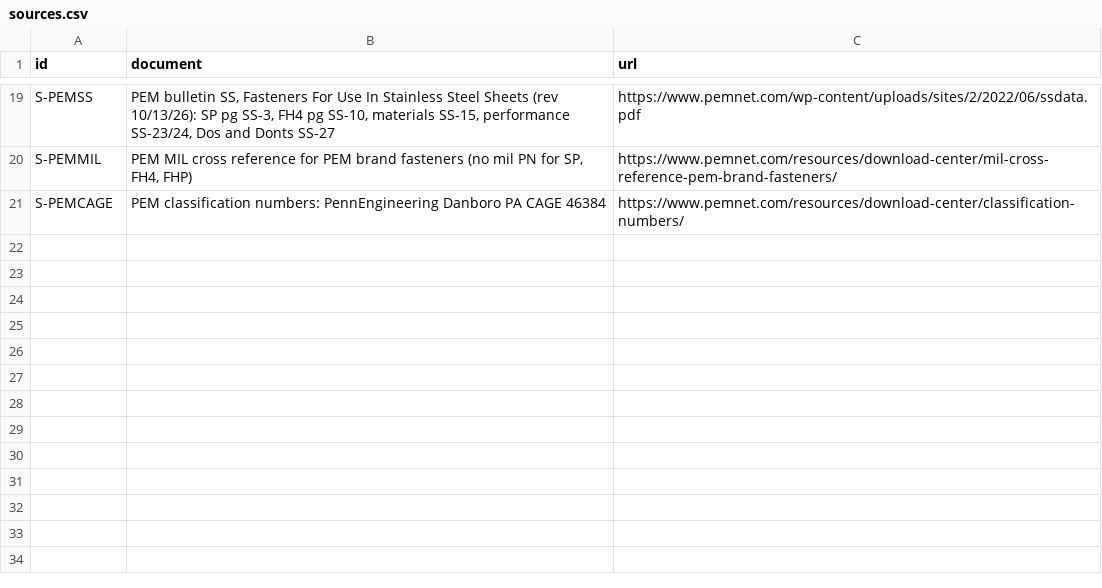
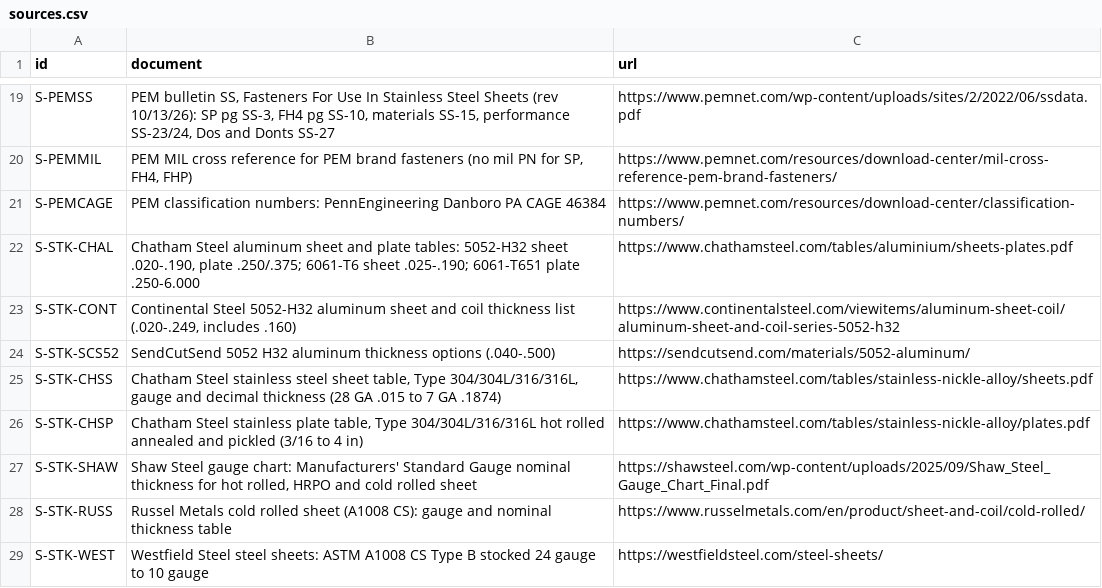
Before and after one commit to digitalnumbers/pem-dwg-note-generator, a CSV file: data/sources.csv, drawn as a sheet; only a part is shown, gaps mark what is left out; the diff names each change by its address in the sheet, - before the commit and + after, or states it on an @@ line.

```diff
--- a/data/sources.csv
+++ b/data/sources.csv
+row 22: S-STK-CHAL | Chatham Steel aluminum sheet and plate tables: 5052-H32 sheet .020-.190, plate .250/.375; 6061-T6 sheet .025-.190; 6061-T651 plate .250-6.000 | https://www.chathamsteel.com/tables/aluminium/sheets-plates.pdf
+row 23: S-STK-CONT | Continental Steel 5052-H32 aluminum sheet and coil thickness list (.020-.249, includes .160) | https://www.continentalsteel.com/viewitems/aluminum-sheet-coil/aluminum-sheet-and-coil-series-5052-h32
+row 24: S-STK-SCS52 | SendCutSend 5052 H32 aluminum thickness options (.040-.500) | https://sendcutsend.com/materials/5052-aluminum/
+row 25: S-STK-CHSS | Chatham Steel stainless steel sheet table, Type 304/304L/316/316L, gauge and decimal thickness (28 GA .015 to 7 GA .1874) | https://www.chathamsteel.com/tables/stainless-nickle-alloy/sheets.pdf
+row 26: S-STK-CHSP | Chatham Steel stainless plate table, Type 304/304L/316/316L hot rolled annealed and pickled (3/16 to 4 in) | https://www.chathamsteel.com/tables/stainless-nickle-alloy/plates.pdf
+row 27: S-STK-SHAW | Shaw Steel gauge chart: Manufacturers' Standard Gauge nominal thickness for hot rolled, HRPO and cold rolled sheet | https://shawsteel.com/wp-content/uploads/2025/09/Shaw_Steel_Gauge_Chart_Final.pdf
+row 28: S-STK-RUSS | Russel Metals cold rolled sheet (A1008 CS): gauge and nominal thickness table | https://www.russelmetals.com/en/product/sheet-and-coil/cold-rolled/
+row 29: S-STK-WEST | Westfield Steel steel sheets: ASTM A1008 CS Type B stocked 24 gauge to 10 gauge | https://westfieldsteel.com/steel-sheets/
```
Also changed, not shown: data/materials.csv, 8 other files.
